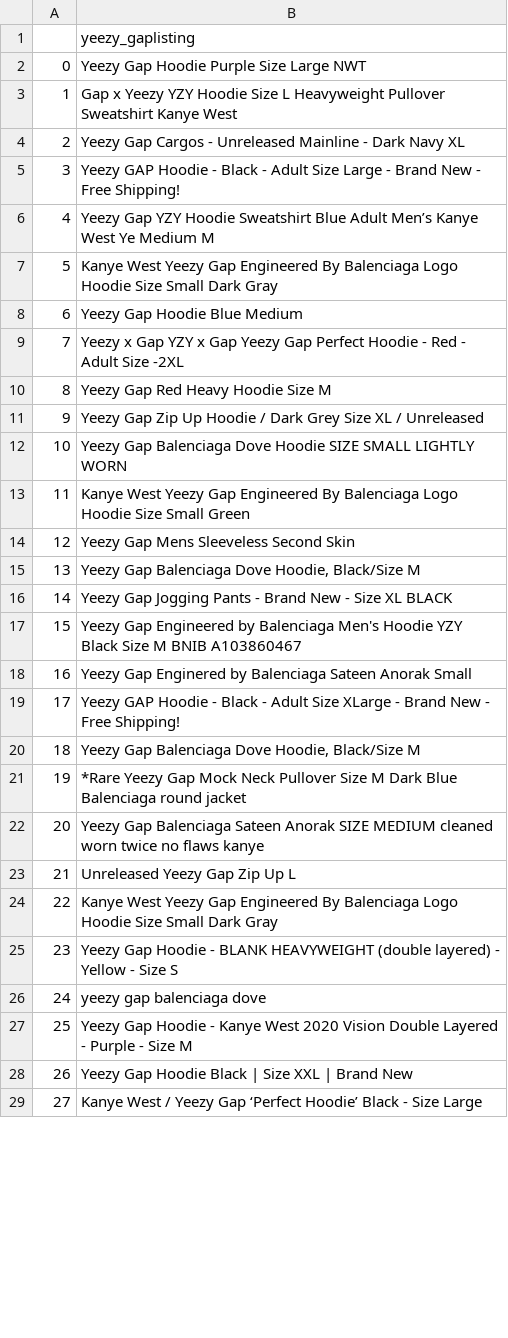
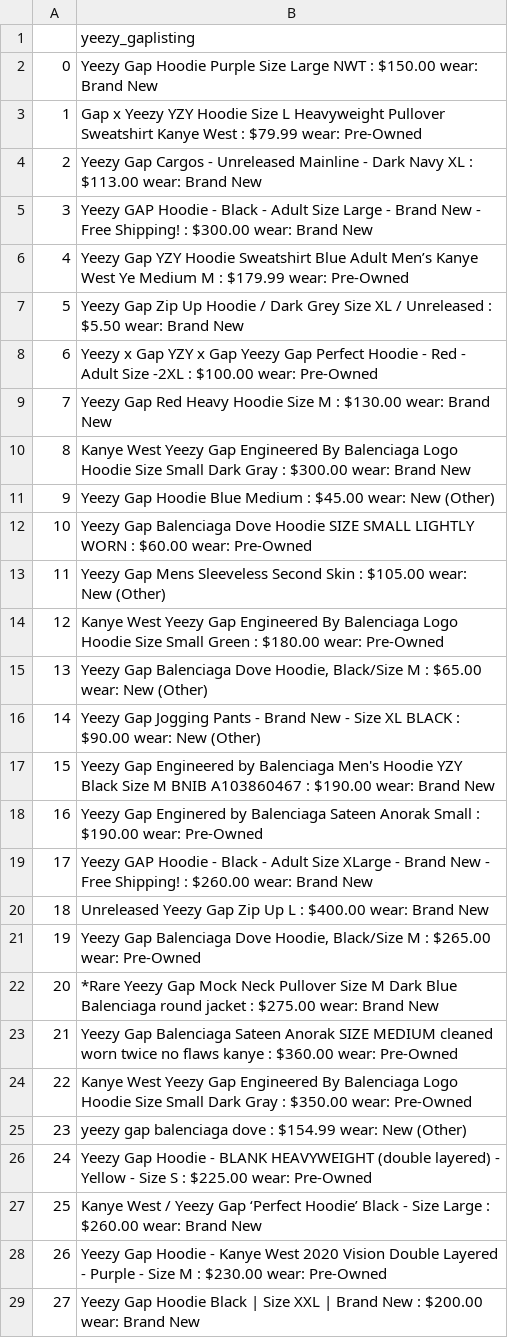
Before and after one commit to ryangu1232/clothingrepo, a CSV file: yeezy-gap-listing-ebay.csv, drawn as a sheet; only a part is shown; the diff covers the shown part only.

Commit message:
finished ebay working price name and wear

```diff
--- a/yeezy-gap-listing-ebay.csv
+++ b/yeezy-gap-listing-ebay.csv
@@ -1,29 +1,29 @@
 ,yeezy_gaplisting
-0,Yeezy Gap Hoodie Purple Size Large NWT
-1,Gap x Yeezy YZY Hoodie Size L Heavyweight Pullover Sweatshirt Kanye West
-2,Yeezy Gap Cargos - Unreleased Mainline - Dark Navy XL
-3,Yeezy GAP Hoodie - Black - Adult Size Large - Brand New - Free Shipping!
-4,Yeezy Gap YZY Hoodie Sweatshirt Blue Adult Men’s Kanye West Ye Medium M
-5,Kanye West Yeezy Gap Engineered By Balenciaga Logo Hoodie Size Small Dark Gray
-6,Yeezy Gap Hoodie Blue Medium
-7,Yeezy x Gap YZY x Gap Yeezy Gap Perfect Hoodie - Red - Adult Size -2XL
-8,Yeezy Gap Red Heavy Hoodie Size M
-9,Yeezy Gap Zip Up Hoodie / Dark Grey Size XL  / Unreleased
-10,Yeezy Gap Balenciaga Dove Hoodie SIZE SMALL LIGHTLY WORN
-11,Kanye West Yeezy Gap Engineered By Balenciaga Logo Hoodie Size Small Green
-12,Yeezy Gap Mens Sleeveless Second Skin
-13,"Yeezy Gap Balenciaga Dove Hoodie, Black/Size M"
-14,Yeezy Gap Jogging Pants - Brand New - Size XL BLACK
-15,Yeezy Gap Engineered by Balenciaga Men's Hoodie YZY Black Size M BNIB A103860467
-16,Yeezy Gap Enginered by Balenciaga Sateen Anorak Small
-17,Yeezy GAP Hoodie - Black - Adult Size XLarge - Brand New - Free Shipping!
-18,"Yeezy Gap Balenciaga Dove Hoodie, Black/Size M"
-19,*Rare Yeezy Gap Mock Neck Pullover Size M Dark Blue Balenciaga round jacket
-20,Yeezy Gap Balenciaga Sateen Anorak SIZE MEDIUM cleaned worn twice no flaws kanye
-21,Unreleased Yeezy Gap Zip Up L
-22,Kanye West Yeezy Gap Engineered By Balenciaga Logo Hoodie Size Small Dark Gray
-23,Yeezy Gap Hoodie - BLANK HEAVYWEIGHT (double layered) - Yellow - Size S
-24,yeezy gap balenciaga dove
-25,Yeezy Gap Hoodie - Kanye West 2020 Vision Double Layered - Purple - Size M
-26,Yeezy Gap Hoodie Black | Size XXL | Brand New
-27,Kanye West / Yeezy Gap ‘Perfect Hoodie’ Black - Size Large
+0,Yeezy Gap Hoodie Purple Size Large NWT : $150.00 wear:  Brand New
+1,Gap x Yeezy YZY Hoodie Size L Heavyweight Pullover Sweatshirt Kanye West : $79.99 wear:  Pre-Owned
+2,Yeezy Gap Cargos - Unreleased Mainline - Dark Navy XL : $113.00 wear:  Brand New
+3,Yeezy GAP Hoodie - Black - Adult Size Large - Brand New - Free Shipping! : $300.00 wear:  Brand New
+4,Yeezy Gap YZY Hoodie Sweatshirt Blue Adult Men’s Kanye West Ye Medium M : $179.99 wear:  Pre-Owned
+5,Yeezy Gap Zip Up Hoodie / Dark Grey Size XL  / Unreleased : $5.50 wear:  Brand New
+6,Yeezy x Gap YZY x Gap Yeezy Gap Perfect Hoodie - Red - Adult Size -2XL : $100.00 wear:  Pre-Owned
+7,Yeezy Gap Red Heavy Hoodie Size M : $130.00 wear:  Brand New
+8,Kanye West Yeezy Gap Engineered By Balenciaga Logo Hoodie Size Small Dark Gray : $300.00 wear:  Brand New
+9,Yeezy Gap Hoodie Blue Medium : $45.00 wear:  New (Other)
+10,Yeezy Gap Balenciaga Dove Hoodie SIZE SMALL LIGHTLY WORN : $60.00 wear:  Pre-Owned
+11,Yeezy Gap Mens Sleeveless Second Skin : $105.00 wear:  New (Other)
+12,Kanye West Yeezy Gap Engineered By Balenciaga Logo Hoodie Size Small Green : $180.00 wear:  Pre-Owned
+13,"Yeezy Gap Balenciaga Dove Hoodie, Black/Size M : $65.00 wear:  New (Other)"
+14,Yeezy Gap Jogging Pants - Brand New - Size XL BLACK : $90.00 wear:  New (Other)
+15,Yeezy Gap Engineered by Balenciaga Men's Hoodie YZY Black Size M BNIB A103860467 : $190.00 wear:  Brand New
+16,Yeezy Gap Enginered by Balenciaga Sateen Anorak Small : $190.00 wear:  Pre-Owned
+17,Yeezy GAP Hoodie - Black - Adult Size XLarge - Brand New - Free Shipping! : $260.00 wear:  Brand New
+18,Unreleased Yeezy Gap Zip Up L : $400.00 wear:  Brand New
+19,"Yeezy Gap Balenciaga Dove Hoodie, Black/Size M : $265.00 wear:  Pre-Owned"
+20,*Rare Yeezy Gap Mock Neck Pullover Size M Dark Blue Balenciaga round jacket : $275.00 wear:  Brand New
+21,Yeezy Gap Balenciaga Sateen Anorak SIZE MEDIUM cleaned worn twice no flaws kanye : $360.00 wear:  Pre-Owned
+22,Kanye West Yeezy Gap Engineered By Balenciaga Logo Hoodie Size Small Dark Gray : $350.00 wear:  Pre-Owned
+23,yeezy gap balenciaga dove  : $154.99 wear:  New (Other)
+24,Yeezy Gap Hoodie - BLANK HEAVYWEIGHT (double layered) - Yellow - Size S : $225.00 wear:  Pre-Owned
+25,Kanye West / Yeezy Gap ‘Perfect Hoodie’ Black - Size Large : $260.00 wear:  Brand New
+26,Yeezy Gap Hoodie - Kanye West 2020 Vision Double Layered - Purple - Size M : $230.00 wear:  Pre-Owned
+27,Yeezy Gap Hoodie Black | Size XXL | Brand New : $200.00 wear:  Brand New
```
Also changed, not shown: 40 edited cells elsewhere in this file, 1 other file.
